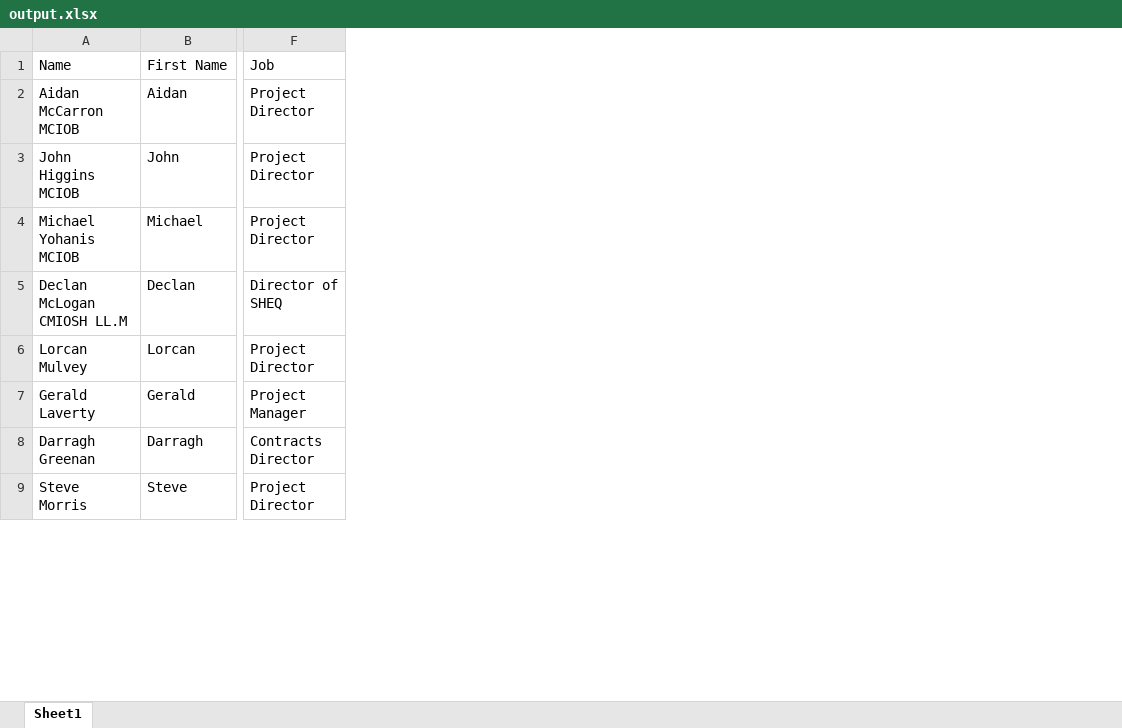
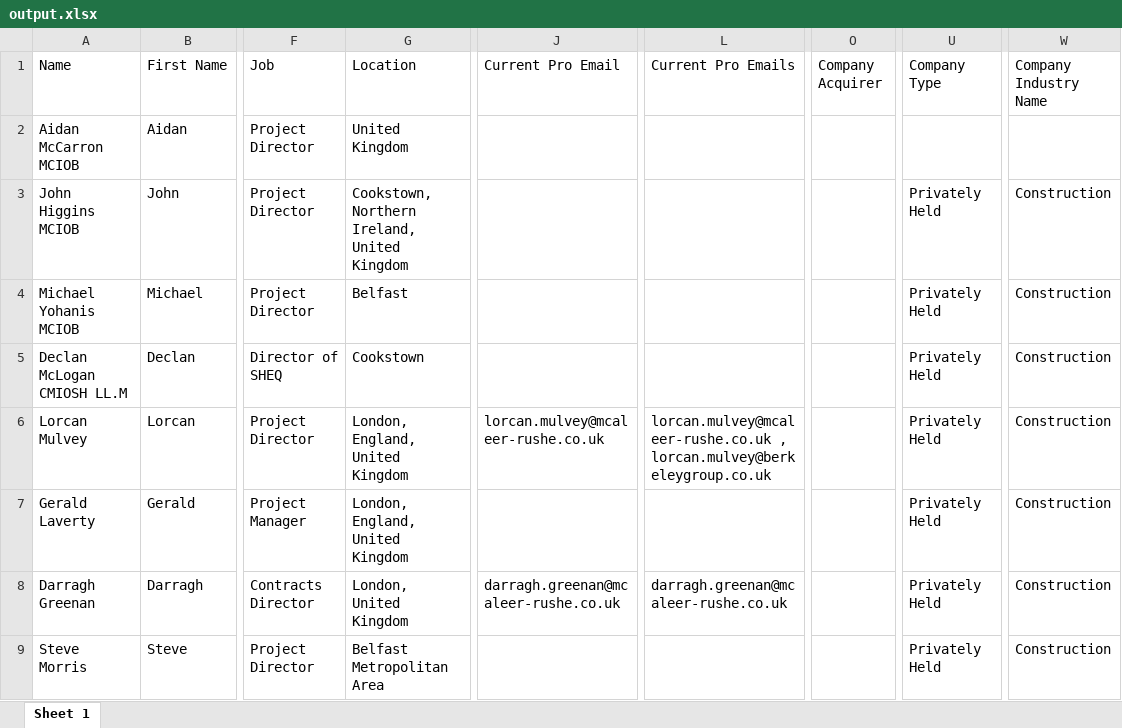
Before and after one commit to aryansingh920/ln_xlsx_crm, an Excel workbook: uploads/output.xlsx, sheet Sheet 1, drawn as a sheet; only a part is shown, gaps mark what is left out; values as stored, in another font and other column widths than the file's, no cell formats; the diff names each change by its address in the sheet, - before the commit and + after, or states it on an @@ line.

```diff
--- a/uploads/output.xlsx (sheet Sheet 1)
+++ b/uploads/output.xlsx (sheet Sheet 1)
-sheet tab: Sheet1
+sheet tab: Sheet 1
+column G (Location), rows 2-9: United Kingdom | Cookstown, Northern Ireland, United Kingdom | Belfast | Cookstown | London, England, United Kingdom | London, England, United Kingdom | London, United Kingdom | Belfast Metropolitan Area
+column J (Current Pro Email), rows 6-8: lorcan.mulvey@mcaleer-rushe.co.uk |  | darragh.greenan@mcaleer-rushe.co.uk
+column L (Current Pro Emails), rows 6-8: lorcan.mulvey@mcaleer-rushe.co.uk , lorcan.mulvey@berkeleygroup.co.uk |  | darragh.greenan@mcaleer-rushe.co.uk
+column O (Company Acquirer), empty
+column U (Company Type), rows 3-9: all Privately Held
+column W (Company Industry Name), rows 3-9: all Construction
```
Also changed, not shown: cell formats, 3 other files.
